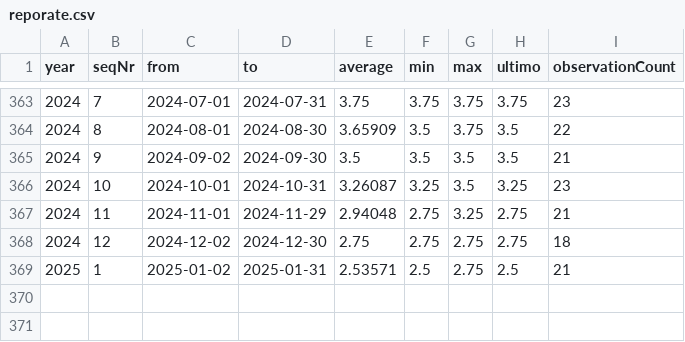
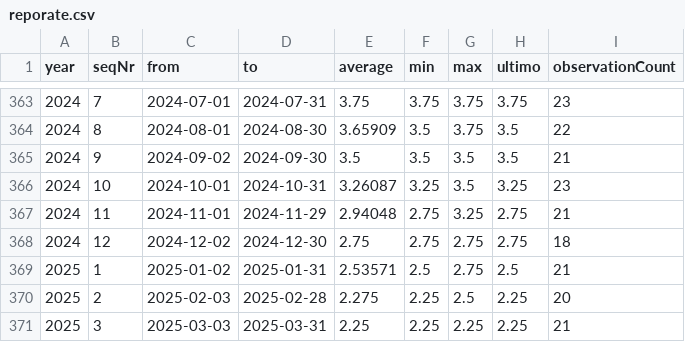
Before and after one commit to koala828/Automated-ETL-Pipeline, a CSV file: Raw/reporate.csv, drawn as a sheet; only a part is shown, gaps mark what is left out.

```diff
--- a/Raw/reporate.csv
+++ b/Raw/reporate.csv
@@ -369 +369,3 @@
 2025,1,"2025-01-02","2025-01-31",2.53571,2.5,2.75,2.5,21
+2025,2,"2025-02-03","2025-02-28",2.275,2.25,2.5,2.25,20
+2025,3,"2025-03-03","2025-03-31",2.25,2.25,2.25,2.25,21
```
Also changed, not shown: Data/baro.csv, Data/merged.csv, 11 other files.
